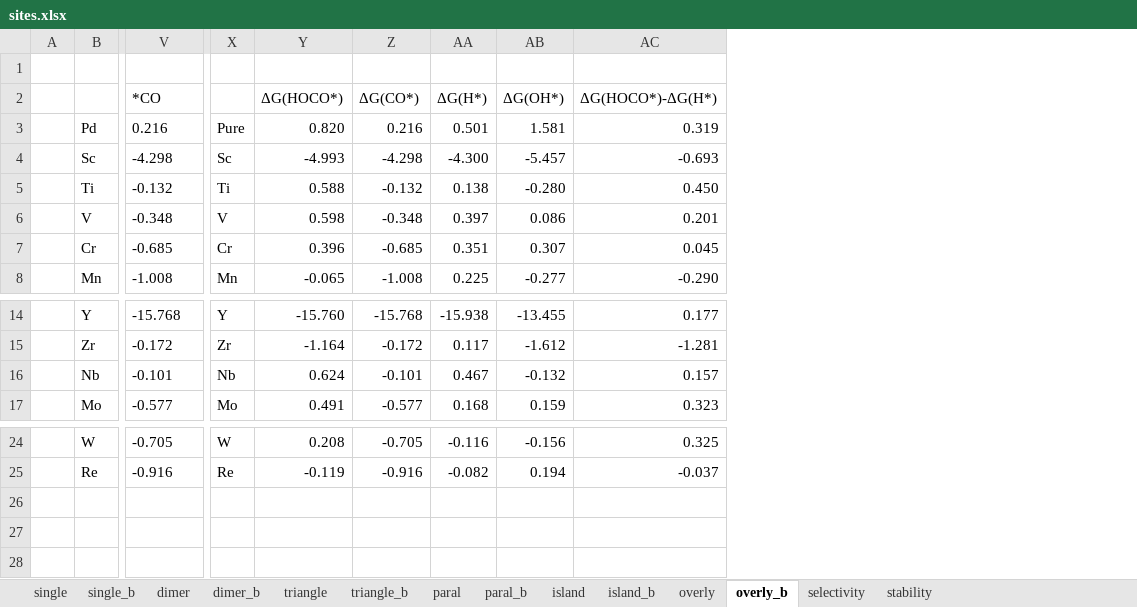
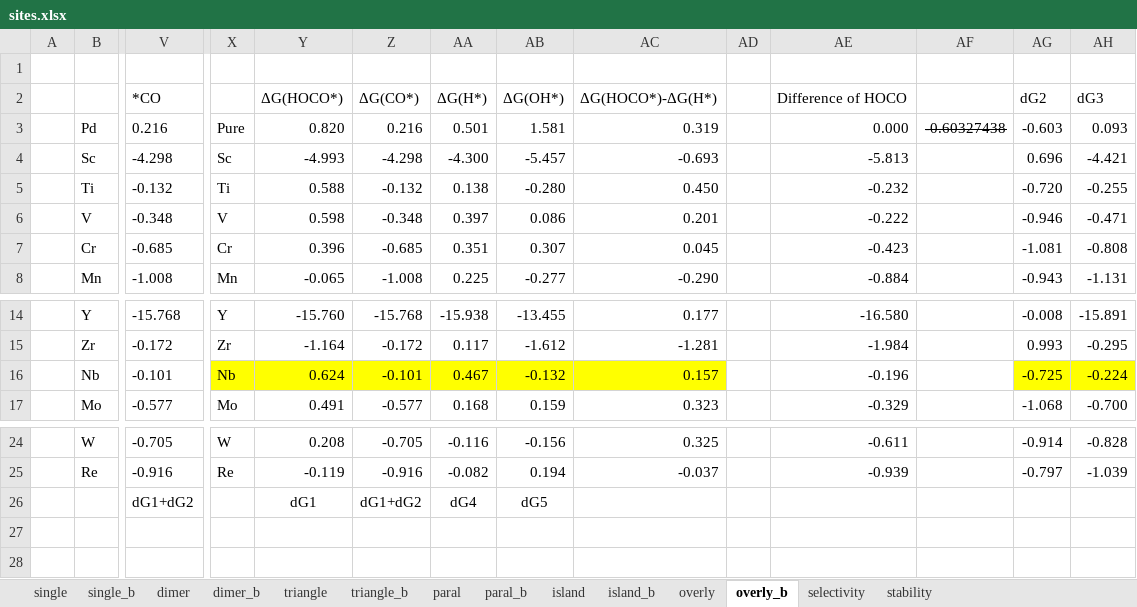
Before and after one commit to changzhiai/PlotPackage, an Excel workbook: plotpackage/myproject/version3/sites.xlsx, sheet overly_b, drawn as a sheet; only a part is shown, gaps mark what is left out; values as stored, in another font and other column widths than the file's, no borders; rows hold the shown columns only; the diff names each change by its address in the sheet, - before the commit and + after, or states it on an @@ line.

```diff
--- a/plotpackage/myproject/version3/sites.xlsx (sheet overly_b)
+++ b/plotpackage/myproject/version3/sites.xlsx (sheet overly_b)
+column AD, empty
+column AE, rows 2-8: Difference of HOCO | 0.000 | -5.813 | -0.232 | -0.222 | -0.423 | -0.884; rows 14-17: -16.580 | -1.984 | -0.196 | -0.329; rows 24-25: -0.611 | -0.939
+column AF, row 3: -0.60327438
+column AG, rows 2-8: dG2 | -0.603 | 0.696 | -0.720 | -0.946 | -1.081 | -0.943; rows 14-17: -0.008 | 0.993 | -0.725 | -1.068; rows 24-25: -0.914 | -0.797
+column AH, rows 2-8: dG3 | 0.093 | -4.421 | -0.255 | -0.471 | -0.808 | -1.131; rows 14-17: -15.891 | -0.295 | -0.224 | -0.700; rows 24-25: -0.828 | -1.039
-X16:AC16 fill: none
+X16:AC16 fill: #FFFF00
-row 26: (empty)
+row 26:  |  | dG1+dG2 |  | dG1 | dG1+dG2 | dG4 | dG5
```
Also changed, not shown: sheet single_b, sheet island_b, sheet dimer_b, sheet triangle_b, sheet paral_b, 5 other files.
